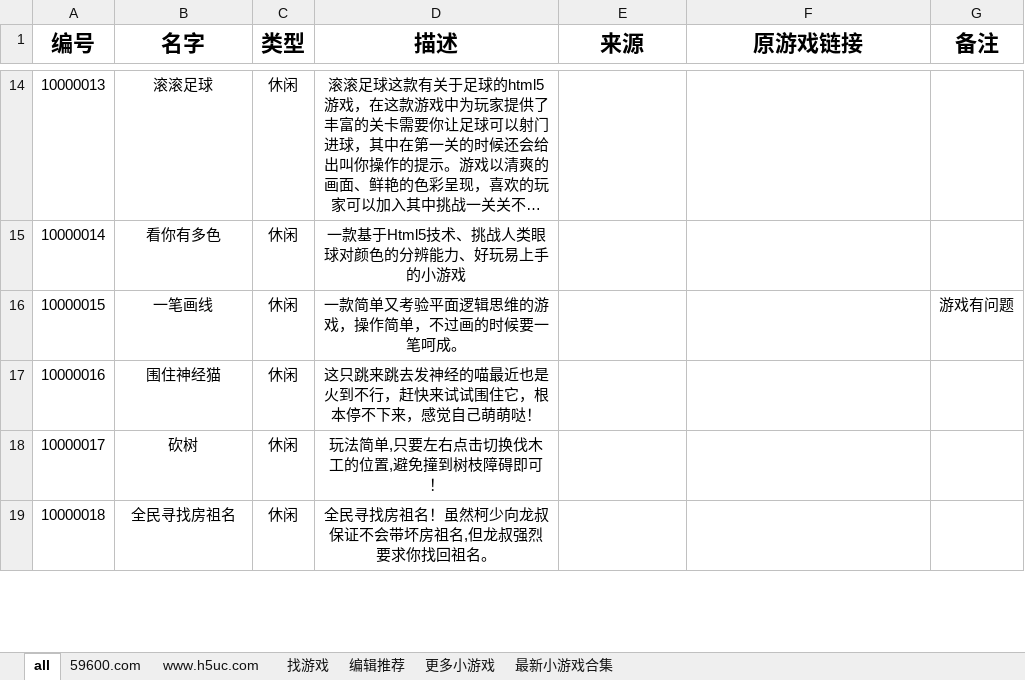
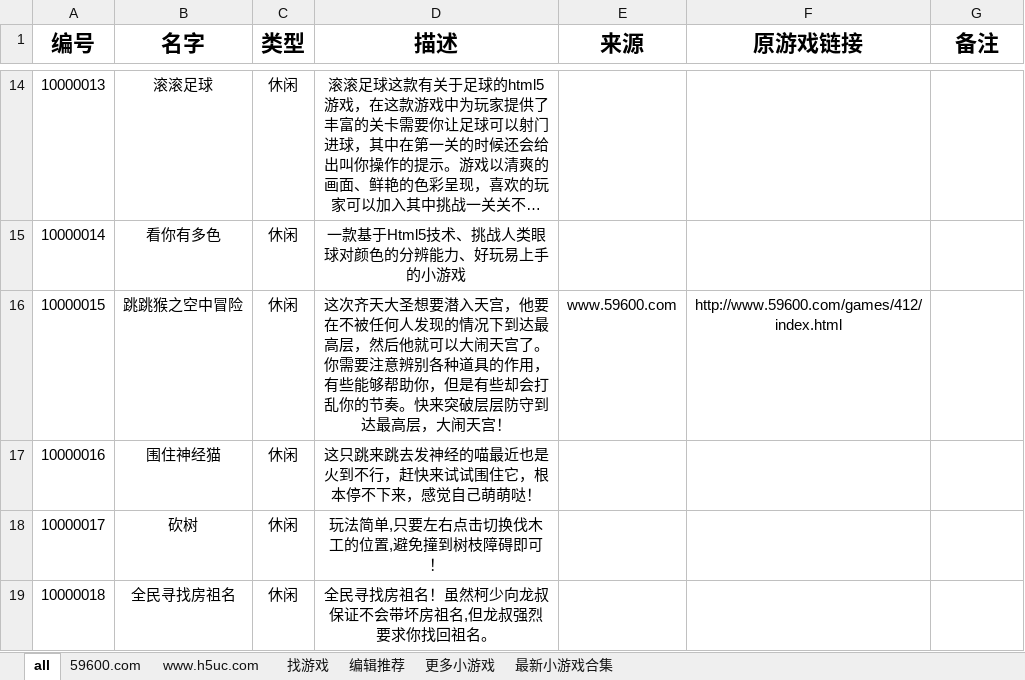
Before and after one commit to vilex/old-game-site, an Excel workbook: ____manager/docs/game.xlsx, sheet all, drawn as a sheet; only a part is shown, gaps mark what is left out; long unchanged cells end in …; values as stored, in another font and other column widths than the file's, no borders; charts and pictures not drawn; the diff names each change by its address in the sheet, - before the commit and + after, or states it on an @@ line.

```diff
--- a/____manager/docs/game.xlsx (sheet all)
+++ b/____manager/docs/game.xlsx (sheet all)
-B16 (名字): 一笔画线
+B16 (名字): 跳跳猴之空中冒险
-D16 (描述): 一款简单又考验平面逻辑思维的游戏，操作简单，不过画的时候要一笔呵成。
+D16 (描述): 这次齐天大圣想要潜入天宫，他要在不被任何人发现的情况下到达最高层，然后他就可以大闹天宫了。你需要注意辨别各种道具的作用，有些能够帮助你，但是有些却会打乱你的节奏。快来突破层层防守到达最高层，大闹天宫！
-E16 (来源): (empty)
+E16 (来源): www.59600.com
-F16 (原游戏链接): (empty)
+F16 (原游戏链接): http://www.59600.com/games/412/index.html
-G16 (备注): 游戏有问题
+G16 (备注): (empty)
```
Also changed, not shown: sheet 59600.com, 39 other files.
